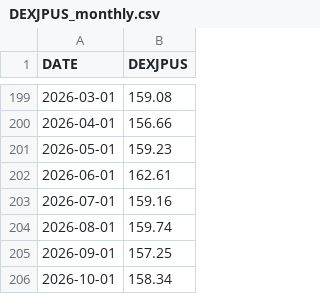
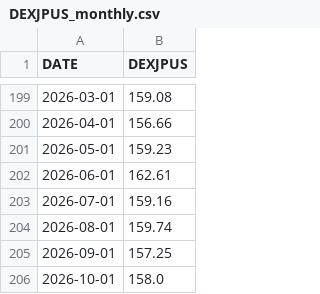
Before and after one commit to fc4405/nisa-data-room, a CSV file: data/market/DEXJPUS_monthly.csv, drawn as a sheet; only a part is shown, gaps mark what is left out.

```diff
--- a/data/market/DEXJPUS_monthly.csv
+++ b/data/market/DEXJPUS_monthly.csv
@@ -205,2 +205,2 @@ DATE,DEXJPUS
 2026-09-01,157.25
-2026-10-01,158.34
+2026-10-01,158.0
```
Also changed, not shown: data/market/DEXJPUS.csv, data/market/NIKKEI225.csv, 1 other file.
